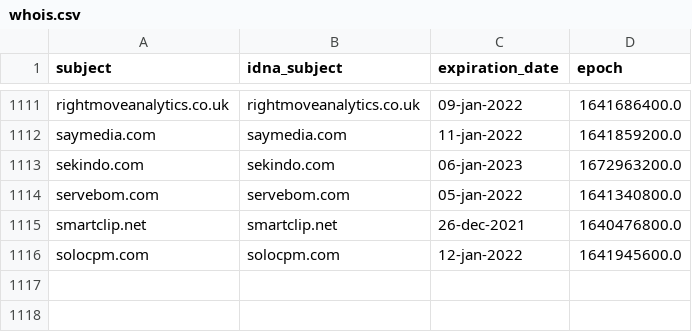
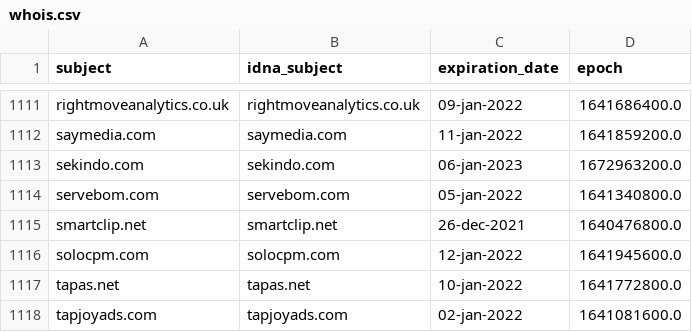
Before and after one commit to dead-hosts/adaway.github.io_git_AdAway, a CSV file: .pyfunceble/whois.csv, drawn as a sheet; only a part is shown, gaps mark what is left out.

```diff
--- a/.pyfunceble/whois.csv
+++ b/.pyfunceble/whois.csv
@@ -1116 +1116,3 @@ smartclip.net,smartclip.net,26-dec-2021,1640476800.0
 solocpm.com,solocpm.com,12-jan-2022,1641945600.0
+tapas.net,tapas.net,10-jan-2022,1641772800.0
+tapjoyads.com,tapjoyads.com,02-jan-2022,1641081600.0
```
Also changed, not shown: .pyfunceble/inactive.csv, 9 other files.
